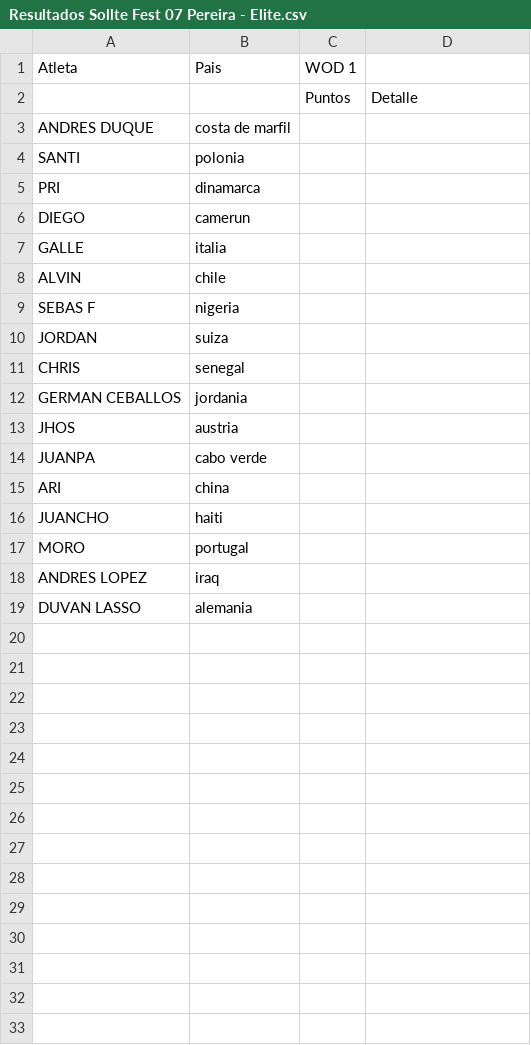
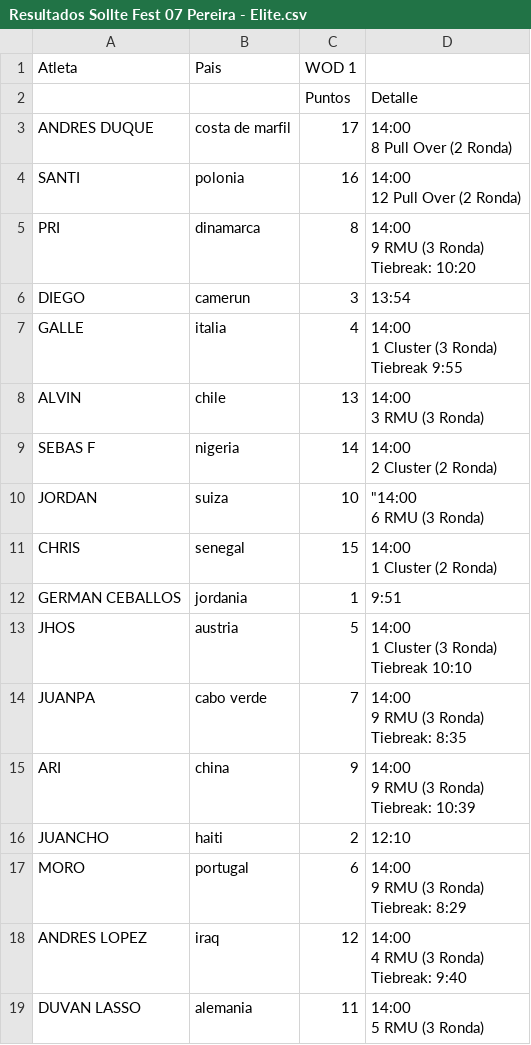
Before and after one commit to ingjuanfg/sollte-fest-06, a CSV file: data/pereira/Resultados Sollte Fest 07 Pereira - Elite.csv, drawn as a sheet.

Commit message:
Base Pereira

```diff
--- a/data/pereira/Resultados Sollte Fest 07 Pereira - Elite.csv
+++ b/data/pereira/Resultados Sollte Fest 07 Pereira - Elite.csv
@@ -2,18 +2,39 @@ Atleta,Pais,WOD 1,
 ,,Puntos,Detalle
-ANDRES DUQUE,costa de marfil,,
-SANTI,polonia,,
-PRI,dinamarca,,
-DIEGO,camerun,,
-GALLE,italia,,
-ALVIN,chile,,
-SEBAS F,nigeria,,
-JORDAN,suiza,,
-CHRIS,senegal,,
-GERMAN CEBALLOS,jordania,,
-JHOS,austria,,
-JUANPA,cabo verde,,
-ARI,china,,
-JUANCHO,haiti,,
-MORO,portugal,,
-ANDRES LOPEZ,iraq,,
-DUVAN LASSO,alemania,,
+ANDRES DUQUE,costa de marfil,17,"14:00
+8 Pull Over (2 Ronda)"
+SANTI,polonia,16,"14:00
+12 Pull Over (2 Ronda)"
+PRI,dinamarca,8,"14:00
+9 RMU (3 Ronda)
+Tiebreak: 10:20"
+DIEGO,camerun,3,13:54
+GALLE,italia,4,"14:00
+1 Cluster (3 Ronda)
+Tiebreak 9:55"
+ALVIN,chile,13,"14:00
+3 RMU (3 Ronda)"
+SEBAS F,nigeria,14,"14:00
+2 Cluster (2 Ronda)"
+JORDAN,suiza,10,"""14:00
+6 RMU (3 Ronda)"
+CHRIS,senegal,15,"14:00
+1 Cluster (2 Ronda)"
+GERMAN CEBALLOS,jordania,1,9:51
+JHOS,austria,5,"14:00
+1 Cluster (3 Ronda)
+Tiebreak 10:10"
+JUANPA,cabo verde,7,"14:00
+9 RMU (3 Ronda)
+Tiebreak: 8:35"
+ARI,china,9,"14:00
+9 RMU (3 Ronda)
+Tiebreak: 10:39"
+JUANCHO,haiti,2,12:10
+MORO,portugal,6,"14:00
+9 RMU (3 Ronda)
+Tiebreak: 8:29"
+ANDRES LOPEZ,iraq,12,"14:00
+4 RMU (3 Ronda)
+Tiebreak: 9:40"
+DUVAN LASSO,alemania,11,"14:00
+5 RMU (3 Ronda)"
```
Also changed, not shown: data/pereira/Resultados Sollte Fest 07 Pereira - Avanz Hombre.csv.
